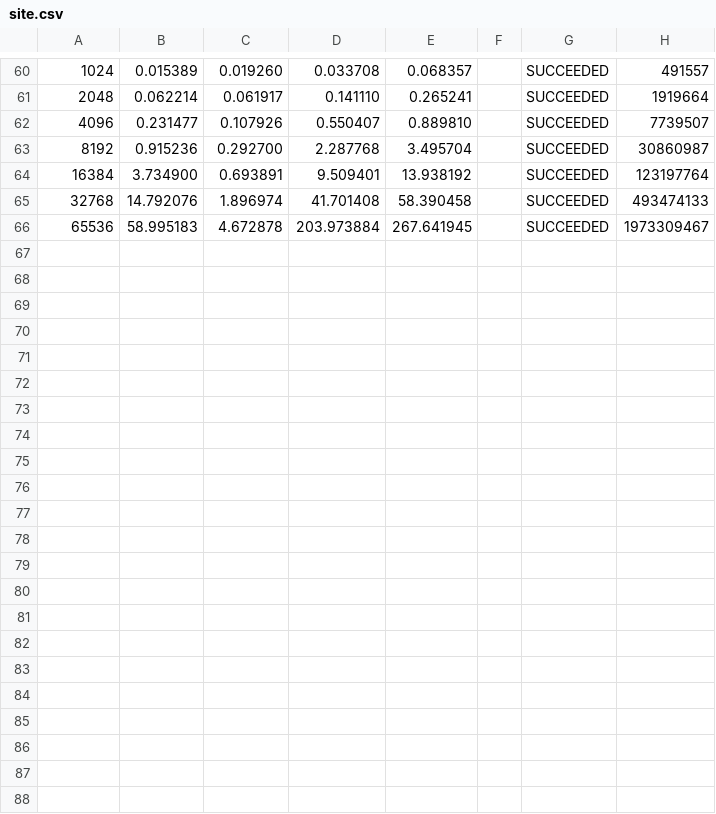
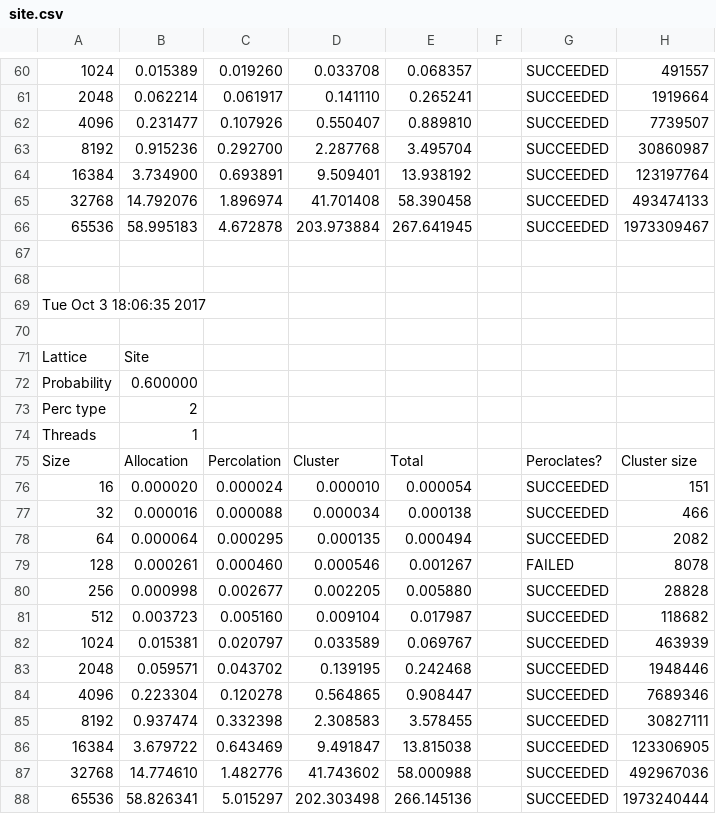
Before and after one commit to fezproof/HPC-Project1, a CSV file: site.csv, drawn as a sheet; only a part is shown, gaps mark what is left out; the diff names each change by its address in the sheet, - before the commit and + after, or states it on an @@ line.

```diff
--- a/site.csv
+++ b/site.csv
+row 67: (empty)
+row 68: (empty)
+row 69: Tue Oct 3 18:06:35 2017
+row 70: (empty)
+row 71: Lattice | Site
+row 72: Probability | 0.600000
+row 73: Perc type | 2
+row 74: Threads | 1
+row 75: Size | Allocation | Percolation | Cluster | Total |  | Peroclates? | Cluster size
+row 76: 16 | 0.000020 | 0.000024 | 0.000010 | 0.000054 |  | SUCCEEDED | 151
+row 77: 32 | 0.000016 | 0.000088 | 0.000034 | 0.000138 |  | SUCCEEDED | 466
+row 78: 64 | 0.000064 | 0.000295 | 0.000135 | 0.000494 |  | SUCCEEDED | 2082
+row 79: 128 | 0.000261 | 0.000460 | 0.000546 | 0.001267 |  | FAILED | 8078
+row 80: 256 | 0.000998 | 0.002677 | 0.002205 | 0.005880 |  | SUCCEEDED | 28828
+row 81: 512 | 0.003723 | 0.005160 | 0.009104 | 0.017987 |  | SUCCEEDED | 118682
+row 82: 1024 | 0.015381 | 0.020797 | 0.033589 | 0.069767 |  | SUCCEEDED | 463939
+row 83: 2048 | 0.059571 | 0.043702 | 0.139195 | 0.242468 |  | SUCCEEDED | 1948446
+row 84: 4096 | 0.223304 | 0.120278 | 0.564865 | 0.908447 |  | SUCCEEDED | 7689346
+row 85: 8192 | 0.937474 | 0.332398 | 2.308583 | 3.578455 |  | SUCCEEDED | 30827111
+row 86: 16384 | 3.679722 | 0.643469 | 9.491847 | 13.815038 |  | SUCCEEDED | 123306905
+row 87: 32768 | 14.774610 | 1.482776 | 41.743602 | 58.000988 |  | SUCCEEDED | 492967036
+row 88: 65536 | 58.826341 | 5.015297 | 202.303498 | 266.145136 |  | SUCCEEDED | 1973240444
```
Also changed, not shown: bond.csv, 4 other files.
